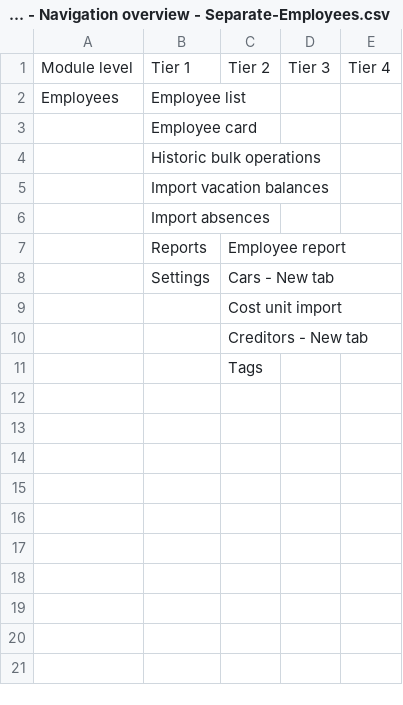
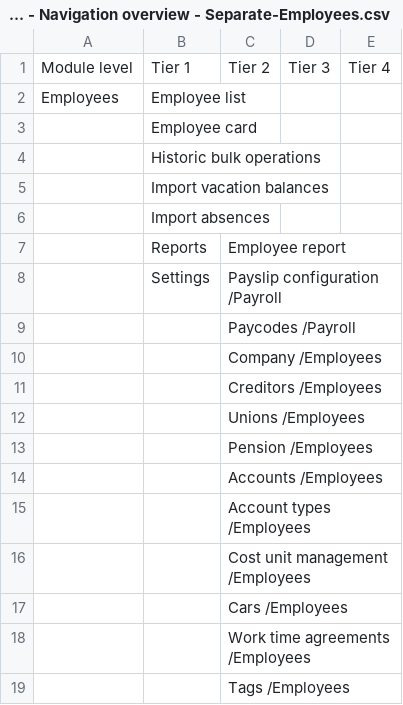
Before and after one commit to Harald-Skogland/hrm-nav-menu, a CSV file: g-sheet-csv/HRM, Approval, Expense - Navigation overview - Separate-Employees.csv, drawn as a sheet.

```diff
--- a/g-sheet-csv/HRM, Approval, Expense - Navigation overview - Separate-Employees.csv
+++ b/g-sheet-csv/HRM, Approval, Expense - Navigation overview - Separate-Employees.csv
@@ -7,5 +7,13 @@ Employees,Employee list,,,
 ,Reports,Employee report,,
-,Settings,Cars - New tab,,
-,,Cost unit import,,
-,,Creditors - New tab,,
-,,Tags,,
+,Settings,Payslip configuration /Payroll,,
+,,Paycodes /Payroll,,
+,,Company /Employees,,
+,,Creditors /Employees,,
+,,Unions /Employees,,
+,,Pension /Employees,,
+,,Accounts /Employees,,
+,,Account types /Employees,,
+,,Cost unit management /Employees,,
+,,Cars /Employees,,
+,,Work time agreements /Employees,,
+,,Tags /Employees,,
```
Also changed, not shown: g-sheet-csv/HRM, Approval, Expense - Navigation overview - Separate-Payroll.csv, 3 other files.
